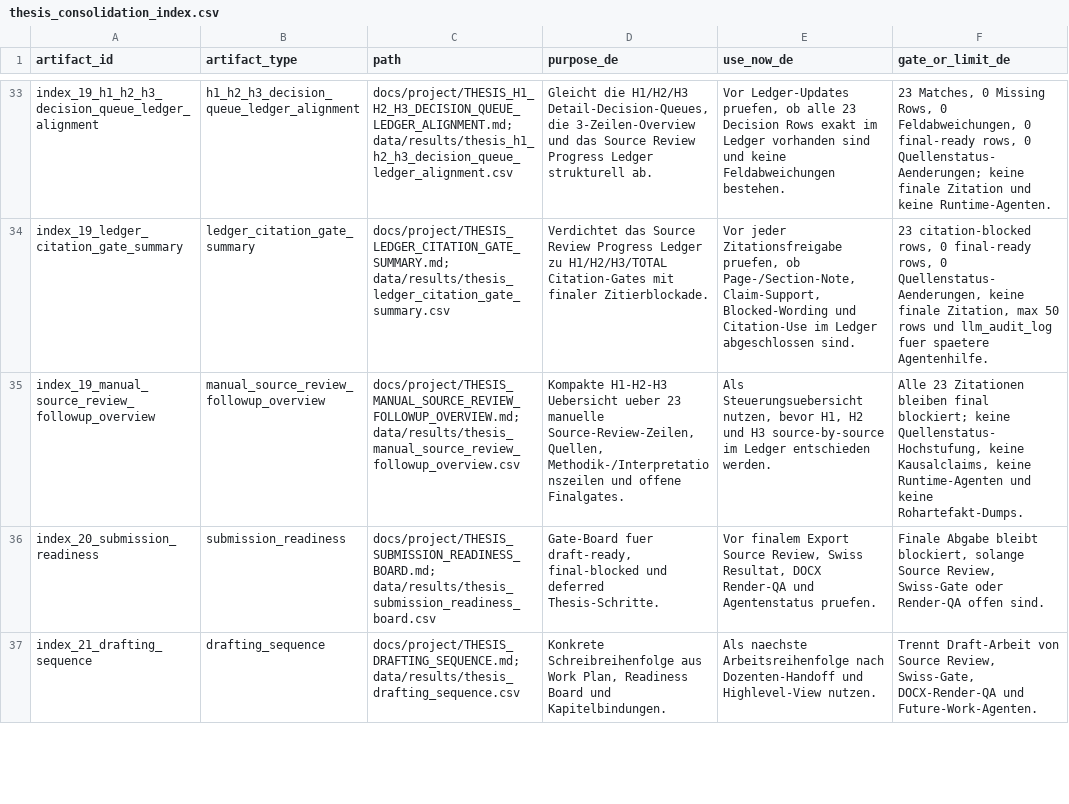
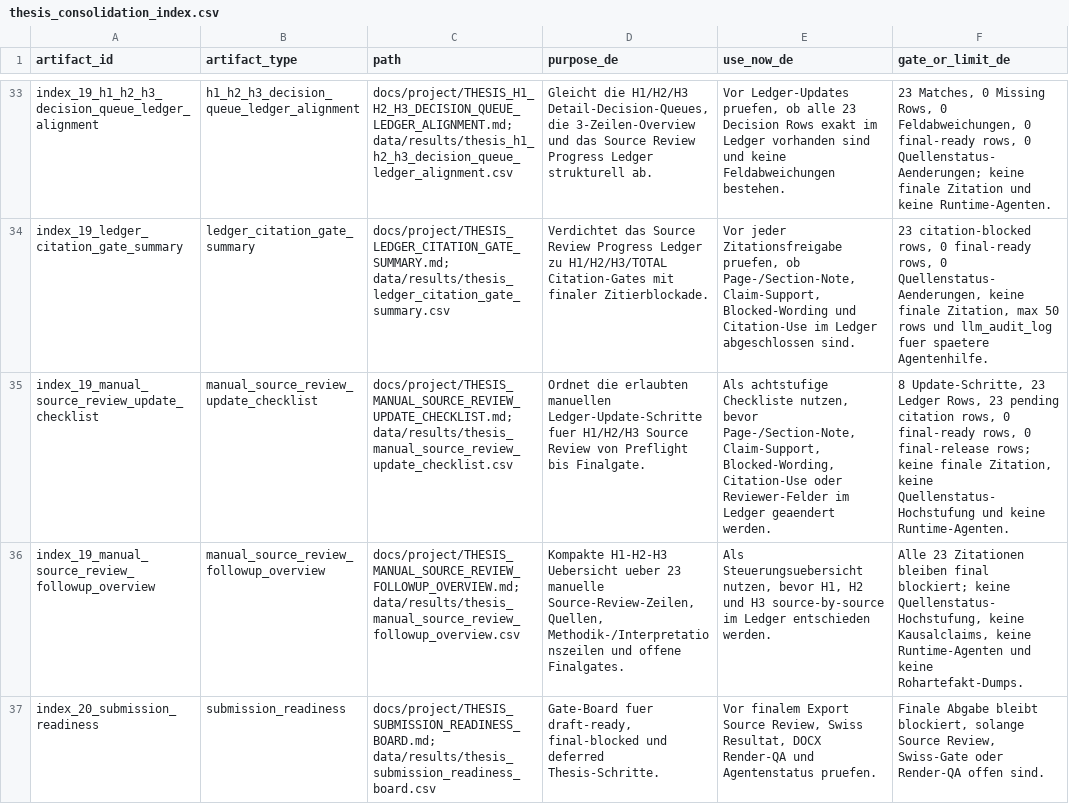
Before and after one commit to Pablozh123/multi-agent-orchestration-informational-efficiency, a CSV file: data/results/thesis_consolidation_index.csv, drawn as a sheet; only a part is shown, gaps mark what is left out; the shorter side is filled out with more unchanged rows; the diff names each change by its address in the sheet, - before the commit and + after, or states it on an @@ line.

Commit message:
docs: add manual source review update checklist

```diff
--- a/data/results/thesis_consolidation_index.csv
+++ b/data/results/thesis_consolidation_index.csv
+row 35: index_19_manual_source_review_update_checklist | manual_source_review_update_checklist | docs/project/THESIS_MANUAL_SOURCE_REVIEW_UPDATE_CHECKLIST.md; data/results/thesis_manual_source_review_update_checklist.csv | Ordnet die erlaubten manuellen Ledger-Update-Schritte fuer H1/H2/H3 Source Review von Preflight bis Finalgate. | Als achtstufige Checkliste nutzen, bevor Page-/Section-Note, Claim-Support, Blocked-Wording, Citation-Use oder Reviewer-Felder im Ledger geaendert werden. | 8 Update-Schritte, 23 Ledger Rows, 23 pending citation rows, 0 final-ready rows, 0 final-release rows; keine finale Zitation, keine Quellenstatus-Hochstufung und keine Runtime-Agenten.
```
Also changed, not shown: 9 other files.
